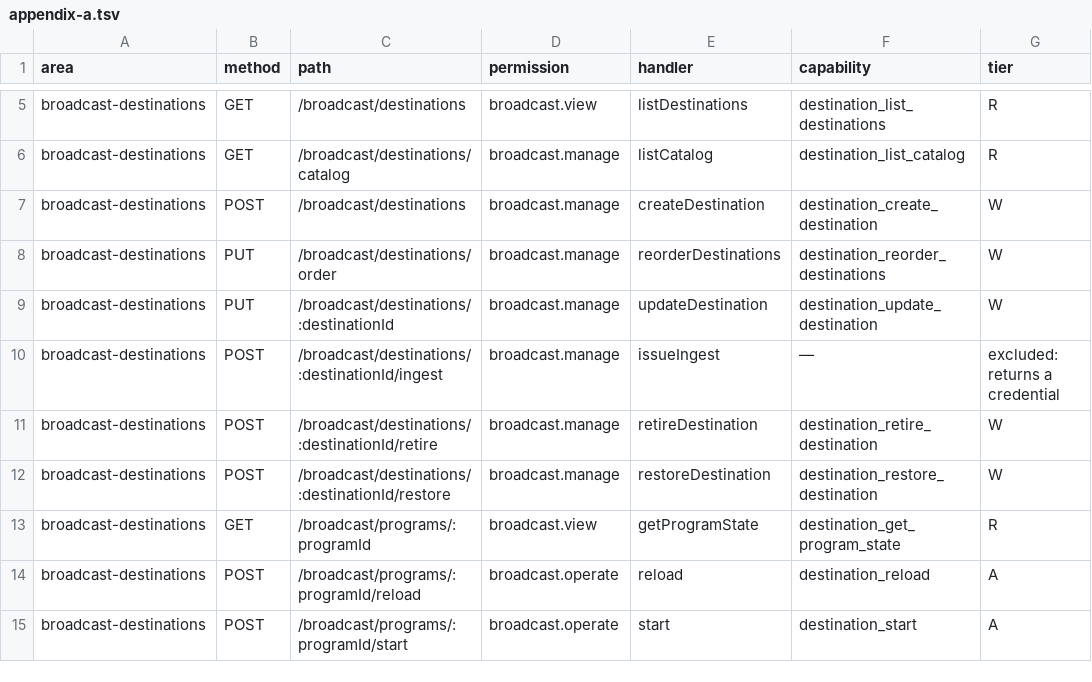
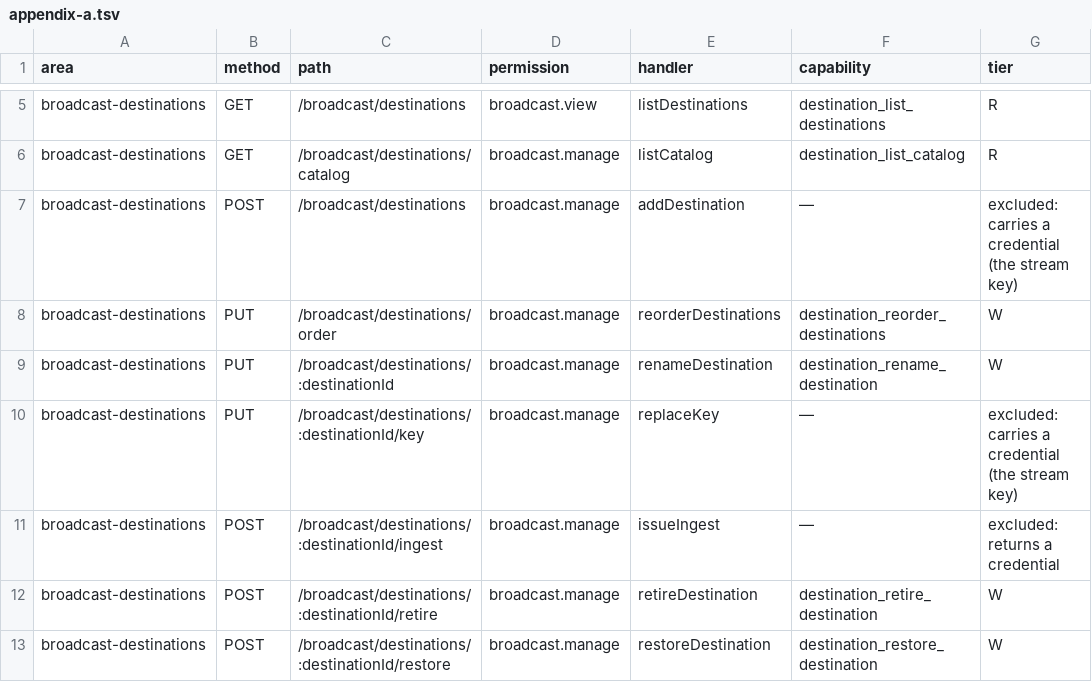
Before and after one commit to gaulatti/alcantara, a TSV file: backend/src/mcp/appendix-a.tsv, drawn as a sheet; only a part is shown, gaps mark what is left out; the shorter side is filled out with more unchanged rows.

Commit message:
wip(destinations): add by service and key (alcantara#376), unfinished

```diff
--- a/backend/src/mcp/appendix-a.tsv
+++ b/backend/src/mcp/appendix-a.tsv
@@ -6,5 +6,6 @@ broadcast-destinations	GET	/broadcast/destinations	broadcast.view	listDestinatio
 broadcast-destinations	GET	/broadcast/destinations/catalog	broadcast.manage	listCatalog	destination_list_catalog	R
-broadcast-destinations	POST	/broadcast/destinations	broadcast.manage	createDestination	destination_create_destination	W
+broadcast-destinations	POST	/broadcast/destinations	broadcast.manage	addDestination	—	excluded: carries a credential (the stream key)
 broadcast-destinations	PUT	/broadcast/destinations/order	broadcast.manage	reorderDestinations	destination_reorder_destinations	W
-broadcast-destinations	PUT	/broadcast/destinations/:destinationId	broadcast.manage	updateDestination	destination_update_destination	W
+broadcast-destinations	PUT	/broadcast/destinations/:destinationId	broadcast.manage	renameDestination	destination_rename_destination	W
+broadcast-destinations	PUT	/broadcast/destinations/:destinationId/key	broadcast.manage	replaceKey	—	excluded: carries a credential (the stream key)
 broadcast-destinations	POST	/broadcast/destinations/:destinationId/ingest	broadcast.manage	issueIngest	—	excluded: returns a credential
```
Also changed, not shown: 21 other files.
